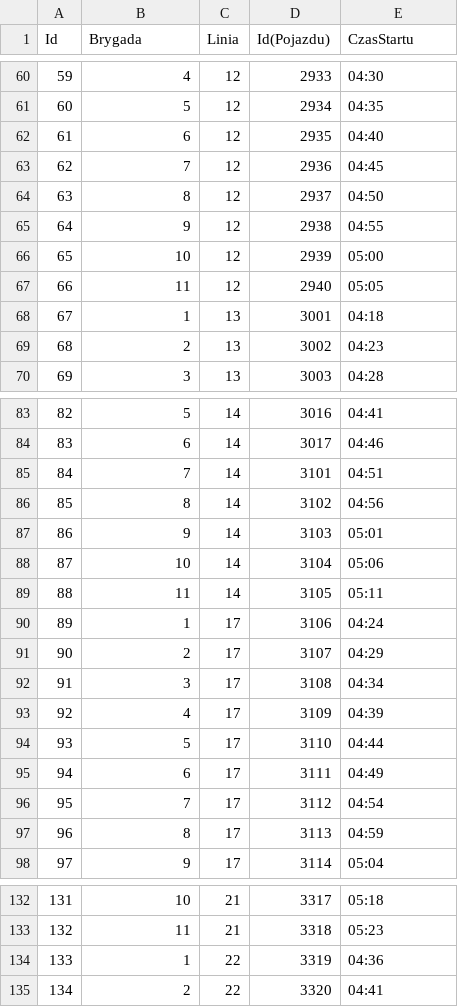
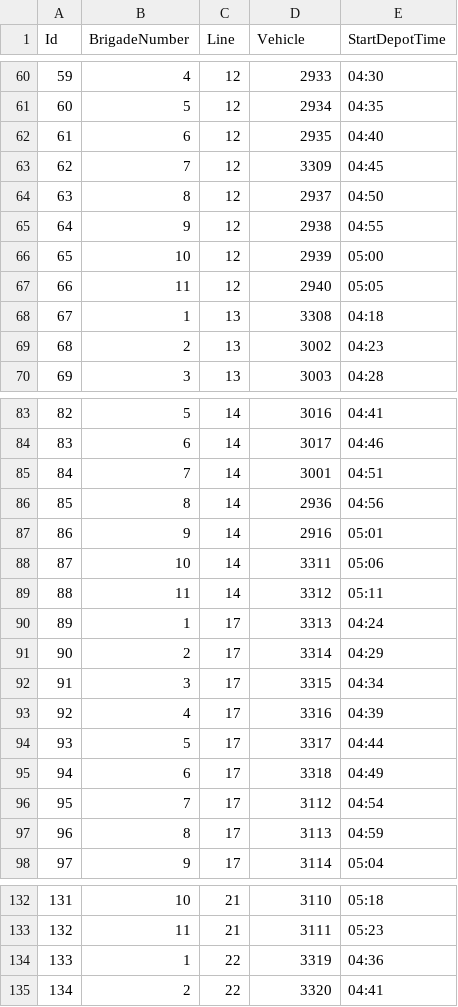
Before and after one commit to DesertFoxFenek/DepotApp, a CSV file: assignmentBorek.csv, drawn as a sheet; only a part is shown, gaps mark what is left out; the diff covers the shown part only.

```diff
--- a/assignmentBorek.csv
+++ b/assignmentBorek.csv
@@ -1 +1 @@
-Id,Brygada,Linia,Id(Pojazdu),CzasStartu
+Id,BrigadeNumber,Line,Vehicle,StartDepotTime
@@ -62,3 +62,3 @@ Id,Brygada,Linia,Id(Pojazdu),CzasStartu
 61,6,12,2935,04:40
-62,7,12,2936,04:45
+62,7,12,3309,04:45
 63,8,12,2937,04:50
@@ -67,3 +67,3 @@ Id,Brygada,Linia,Id(Pojazdu),CzasStartu
 66,11,12,2940,05:05
-67,1,13,3001,04:18
+67,1,13,3308,04:18
 68,2,13,3002,04:23
@@ -84,13 +84,13 @@ Id,Brygada,Linia,Id(Pojazdu),CzasStartu
 83,6,14,3017,04:46
-84,7,14,3101,04:51
-85,8,14,3102,04:56
-86,9,14,3103,05:01
-87,10,14,3104,05:06
-88,11,14,3105,05:11
-89,1,17,3106,04:24
-90,2,17,3107,04:29
-91,3,17,3108,04:34
-92,4,17,3109,04:39
-93,5,17,3110,04:44
-94,6,17,3111,04:49
+84,7,14,3001,04:51
+85,8,14,2936,04:56
+86,9,14,2916,05:01
+87,10,14,3311,05:06
+88,11,14,3312,05:11
+89,1,17,3313,04:24
+90,2,17,3314,04:29
+91,3,17,3315,04:34
+92,4,17,3316,04:39
+93,5,17,3317,04:44
+94,6,17,3318,04:49
 95,7,17,3112,04:54
@@ -132,3 +132,3 @@ Id,Brygada,Linia,Id(Pojazdu),CzasStartu
-131,10,21,3317,05:18
-132,11,21,3318,05:23
+131,10,21,3110,05:18
+132,11,21,3111,05:23
 133,1,22,3319,04:36
```
Also changed, not shown: 24 edited cells elsewhere in this file, assignmentGaj.csv, assignmentObornicka.csv, 6 other files.
